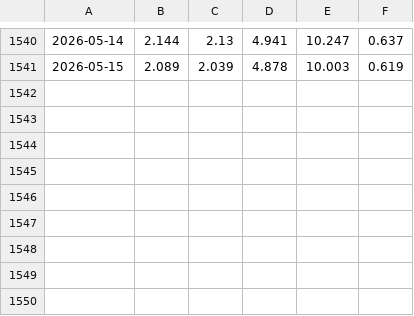
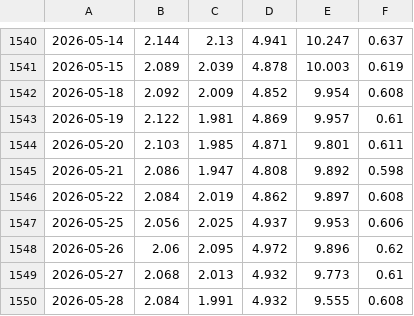
Before and after one commit to Leonard-Don/quant-trading-system, a CSV file: data/etf_backtest/etf_prices_5y.csv, drawn as a sheet; only a part is shown, gaps mark what is left out; the diff names each change by its address in the sheet, - before the commit and + after, or states it on an @@ line.

Commit message:
feat(data): wire Tushare into industry, ETF and realtime market-mood
Follow-up to the Tushare provider (ee24d49): wire the paid EOD/historical
source into the actual research surfaces as a backstop + one net-new
capability, keeping the free sources primary where they work.

- industry: Tushare after-close `moneyflow_ind_ths` + `dc_index` enrichment
  and leader-stock fallback in IndustryAnalyzer and the THS-first adapter
  (five-source fusion: THS + AKShare + Tushare + Sina + Tencent).
- etf: TushareProvider `fund_daily` as the final fallback in the ETF history
  matrix loader, after AkShare Sina/Eastmoney.
- realtime: expose `/realtime/market-mood` from `get_market_mood()`; the
  realtime overview panel prefers that EOD mood snapshot when available.
- data: extend etf_prices_5y.csv with 9 Tushare-sourced days (validated to
  match the existing CSV exactly on the 2026-05-12 -> 05-15 overlap).
- tests: make the Tushare fallbacks hermetic via an autouse fixture that
  blanks TUSHARE_TOKEN/TS_TOKEN and resets the class-level
  SinaIndustryAdapter circuit breakers per test. Fixes a flaky
  leader-fallback test (real .env token leaked into os.environ, so later
  unit tests made live API calls and tripped a shared breaker).
- docs: reposition README as quant research infrastructure; CHANGELOG.

Verified: full unit suite 1809 passed / 2 skipped; previously-flaky
multi-file command 10/10 green.

```diff
--- a/data/etf_backtest/etf_prices_5y.csv
+++ b/data/etf_backtest/etf_prices_5y.csv
+row 1542: 2026-05-18 | 2.092 | 2.009 | 4.852 | 9.954 | 0.608
+row 1543: 2026-05-19 | 2.122 | 1.981 | 4.869 | 9.957 | 0.61
+row 1544: 2026-05-20 | 2.103 | 1.985 | 4.871 | 9.801 | 0.611
+row 1545: 2026-05-21 | 2.086 | 1.947 | 4.808 | 9.892 | 0.598
+row 1546: 2026-05-22 | 2.084 | 2.019 | 4.862 | 9.897 | 0.608
+row 1547: 2026-05-25 | 2.056 | 2.025 | 4.937 | 9.953 | 0.606
+row 1548: 2026-05-26 | 2.06 | 2.095 | 4.972 | 9.896 | 0.62
+row 1549: 2026-05-27 | 2.068 | 2.013 | 4.932 | 9.773 | 0.61
+row 1550: 2026-05-28 | 2.084 | 1.991 | 4.932 | 9.555 | 0.608
```
Also changed, not shown: 16 other files.
